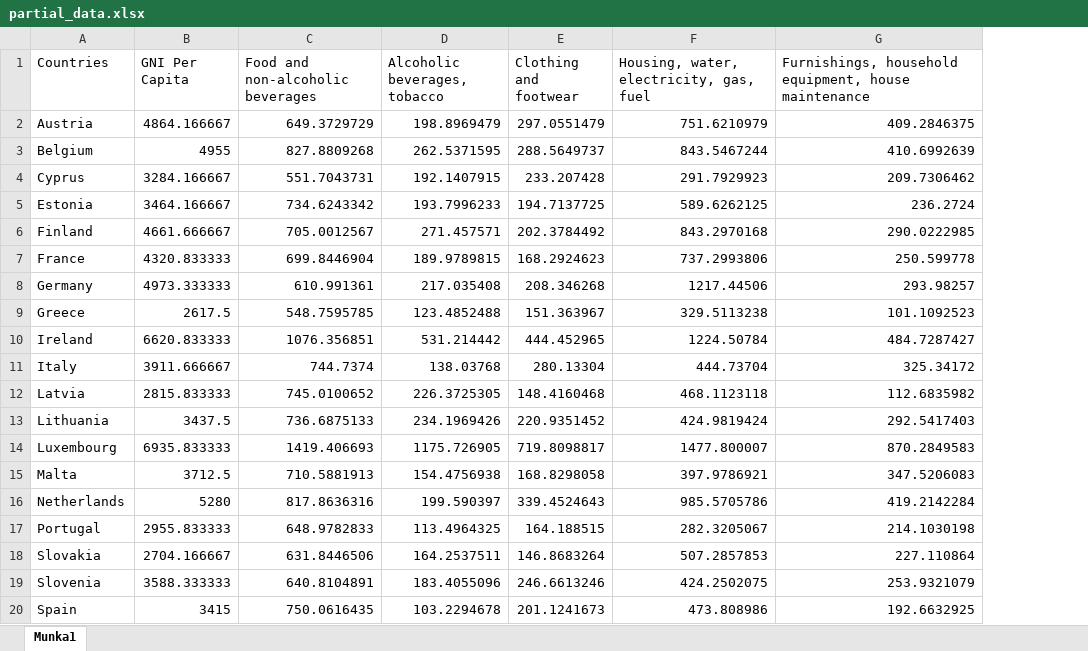
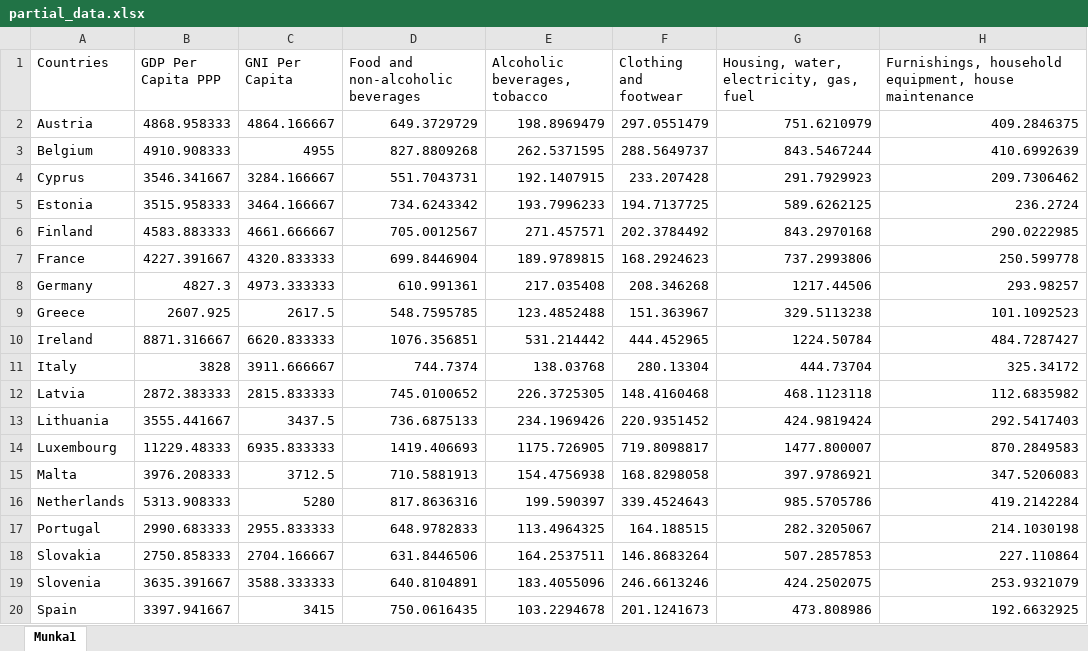
Before and after one commit to Remgax/JunctionXBudapest, an Excel workbook: Data/partial_data.xlsx, sheet Munka1, drawn as a sheet; only a part is shown; values as stored, in another font and other column widths than the file's, no borders; the diff names each change by its address in the sheet, - before the commit and + after, or states it on an @@ line.

```diff
--- a/Data/partial_data.xlsx (sheet Munka1)
+++ b/Data/partial_data.xlsx (sheet Munka1)
+column B (GDP Per Capita PPP), rows 2-20: 4868.958333 | 4910.908333 | 3546.341667 | 3515.958333 | 4583.883333 | 4227.391667 | 4827.3 | 2607.925 | 8871.316667 | 3828 | 2872.383333 | 3555.441667 | 11229.48333 | 3976.208333 | 5313.908333 | 2990.683333 | 2750.858333 | 3635.391667 | 3397.941667
```
Also changed, not shown: Data/base_data.xlsx, 8 other files.
